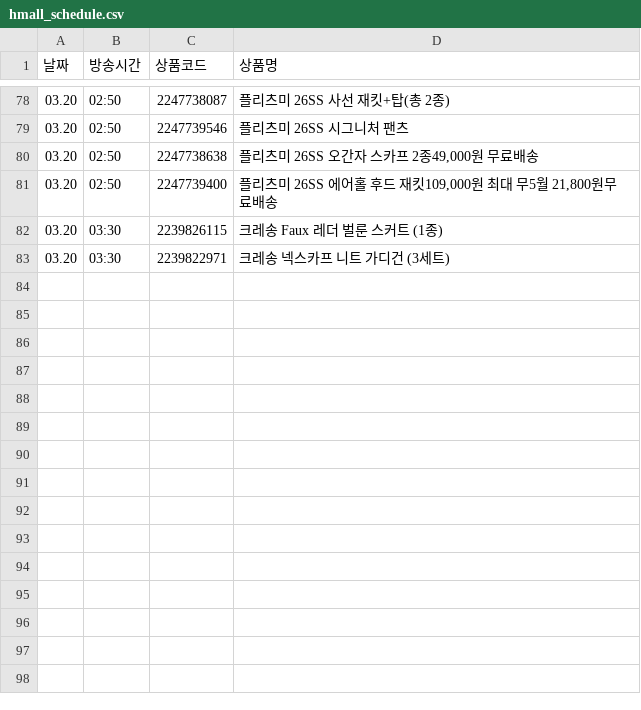
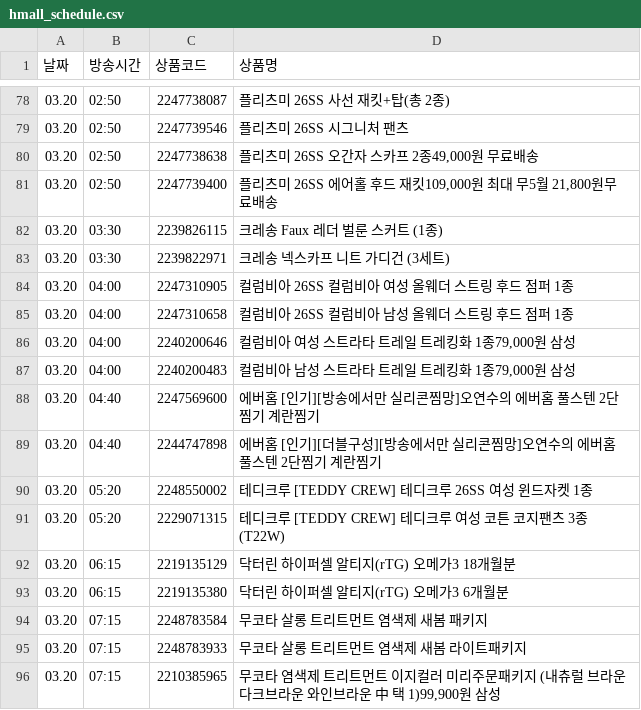
Before and after one commit to poodingcake-hue/HYUNDAICRAWLING, a CSV file: hmall_schedule.csv, drawn as a sheet; only a part is shown, gaps mark what is left out.

```diff
--- a/hmall_schedule.csv
+++ b/hmall_schedule.csv
@@ -83 +83,14 @@
 03.20,03:30,2239822971,크레송 넥스카프 니트 가디건 (3세트)
+03.20,04:00,2247310905,컬럼비아 26SS 컬럼비아 여성 올웨더 스트링 후드 점퍼 1종
+03.20,04:00,2247310658,컬럼비아 26SS 컬럼비아 남성 올웨더 스트링 후드 점퍼 1종
+03.20,04:00,2240200646,"컬럼비아 여성 스트라타 트레일 트레킹화 1종79,000원 삼성"
+03.20,04:00,2240200483,"컬럼비아 남성 스트라타 트레일 트레킹화 1종79,000원 삼성"
+03.20,04:40,2247569600,에버홈 [인기][방송에서만 실리콘찜망]오연수의 에버홈 풀스텐 2단찜기 계란찜기
+03.20,04:40,2244747898,에버홈 [인기][더블구성][방송에서만 실리콘찜망]오연수의 에버홈 풀스텐 2단찜기 계란찜기
+03.20,05:20,2248550002,테디크루 [TEDDY CREW] 테디크루 26SS 여성 윈드자켓 1종
+03.20,05:20,2229071315,테디크루 [TEDDY CREW] 테디크루 여성 코튼 코지팬츠 3종(T22W)
+03.20,06:15,2219135129,닥터린 하이퍼셀 알티지(rTG) 오메가3 18개월분
+03.20,06:15,2219135380,닥터린 하이퍼셀 알티지(rTG) 오메가3 6개월분
+03.20,07:15,2248783584,무코타 살롱 트리트먼트 염색제 새봄 패키지
+03.20,07:15,2248783933,무코타 살롱 트리트먼트 염색제 새봄 라이트패키지
+03.20,07:15,2210385965,"무코타 염색제 트리트먼트 이지컬러 미리주문패키지 (내츄럴 브라운 다크브라운 와인브라운 中 택 1)99,900원 삼성"
```
